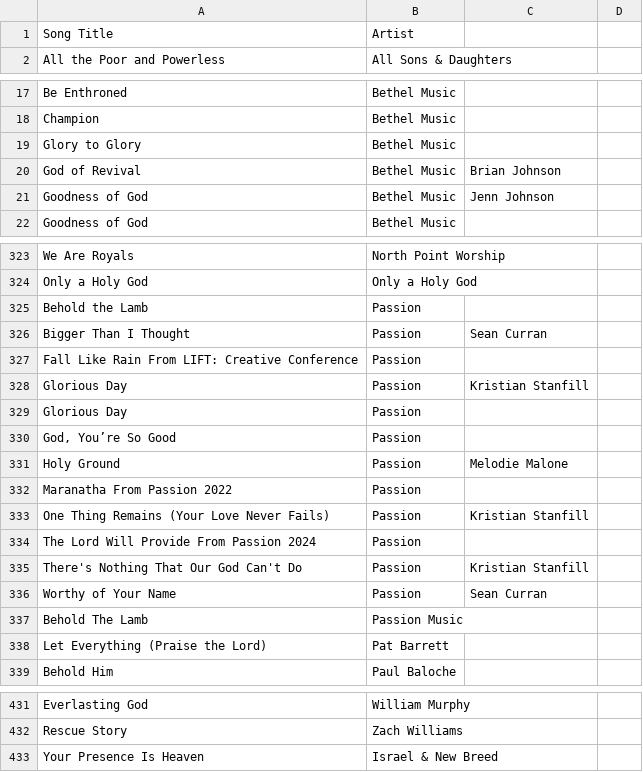
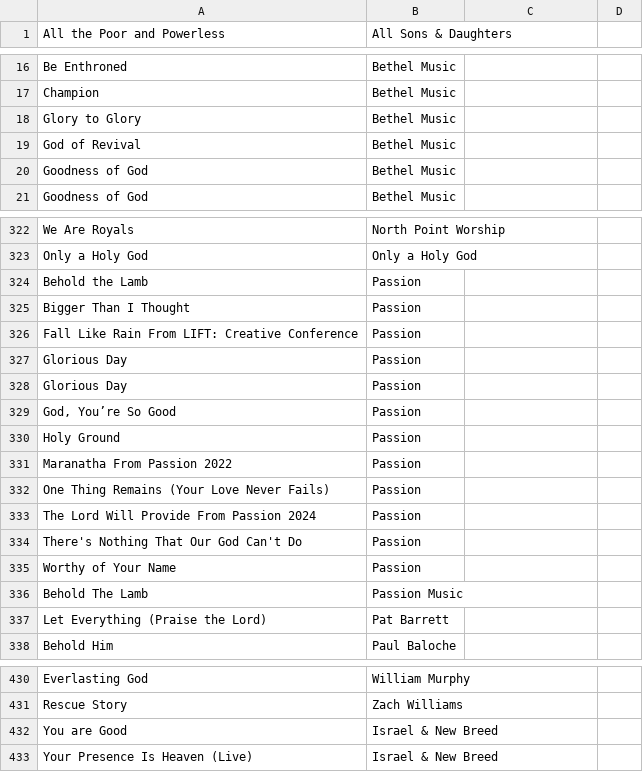
Before and after one commit to sjcreator06/praiseaway, a CSV file: static/songs.csv, drawn as a sheet; only a part is shown, gaps mark what is left out; the diff covers the shown part only.

Commit message:
Update songs.csv

```diff
--- a/static/songs.csv
+++ b/static/songs.csv
@@ -1 +0,0 @@
-Song Title,Artist,,
@@ -20,2 +19,2 @@ Glory to Glory,Bethel Music,,
-God of Revival,Bethel Music,Brian Johnson,
-Goodness of God,Bethel Music,Jenn Johnson,
+God of Revival,Bethel Music
+Goodness of God,Bethel Music
@@ -326 +325 @@ Behold the Lamb,Passion,,
-Bigger Than I Thought,Passion,Sean Curran,
+Bigger Than I Thought,Passion
@@ -328 +327 @@ Fall Like Rain  From LIFT: Creative Conference,Passion,,
-Glorious Day,Passion,Kristian Stanfill,
+Glorious Day,Passion
@@ -331 +330 @@ Glorious Day ,Passion,,
-Holy Ground,Passion,Melodie Malone,
+Holy Ground,Passion
@@ -333 +332 @@ Maranatha  From Passion 2022,Passion,,
-One Thing Remains (Your Love Never Fails),Passion,Kristian Stanfill,
+One Thing Remains (Your Love Never Fails),Passion
@@ -335,2 +334,2 @@ The Lord Will Provide  From Passion 2024,Passion,,
-There's Nothing That Our God Can't Do,Passion,Kristian Stanfill,
-Worthy of Your Name,Passion,Sean Curran,
+There's Nothing That Our God Can't Do,Passion
+Worthy of Your Name,Passion
@@ -433 +432,2 @@ Rescue Story,Zach Williams,,
-Your Presence Is Heaven,Israel & New Breed,,
+You are Good,Israel & New Breed
+Your Presence Is Heaven (Live),Israel & New Breed
```
Also changed, not shown: 16 edited cells elsewhere in this file.
